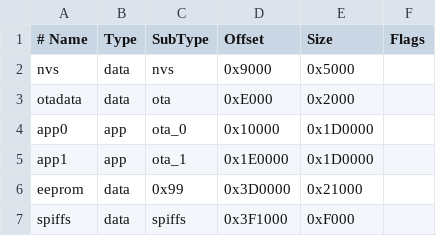
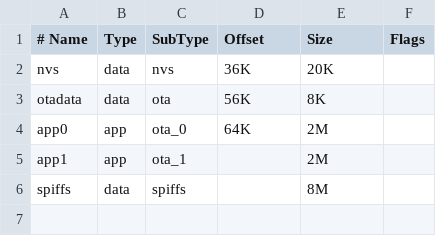
Before and after one commit to JandroMejia97/esp32-wifi-over-ble, a CSV file: custompart.csv, drawn as a sheet.

Commit message:
Adding custom partition scheme

```diff
--- a/custompart.csv
+++ b/custompart.csv
@@ -1,7 +1,6 @@
 # Name,   Type, SubType, Offset,  Size, Flags
-nvs,      data, nvs,     0x9000,  0x5000,
-otadata,  data, ota,     0xE000,  0x2000,
-app0,     app,  ota_0,   0x10000, 0x1D0000,
-app1,     app,  ota_1,   0x1E0000,0x1D0000,
-eeprom,   data, 0x99,    0x3D0000,0x21000,
-spiffs,   data, spiffs,  0x3F1000,0xF000,
+nvs,      data, nvs,     36K,     20K,
+otadata,  data, ota,     56K,     8K,
+app0,     app,  ota_0,   64K,     2M,
+app1,     app,  ota_1,   ,        2M,
+spiffs,   data, spiffs,  ,        8M,
```
Also changed, not shown: 1 other file.
